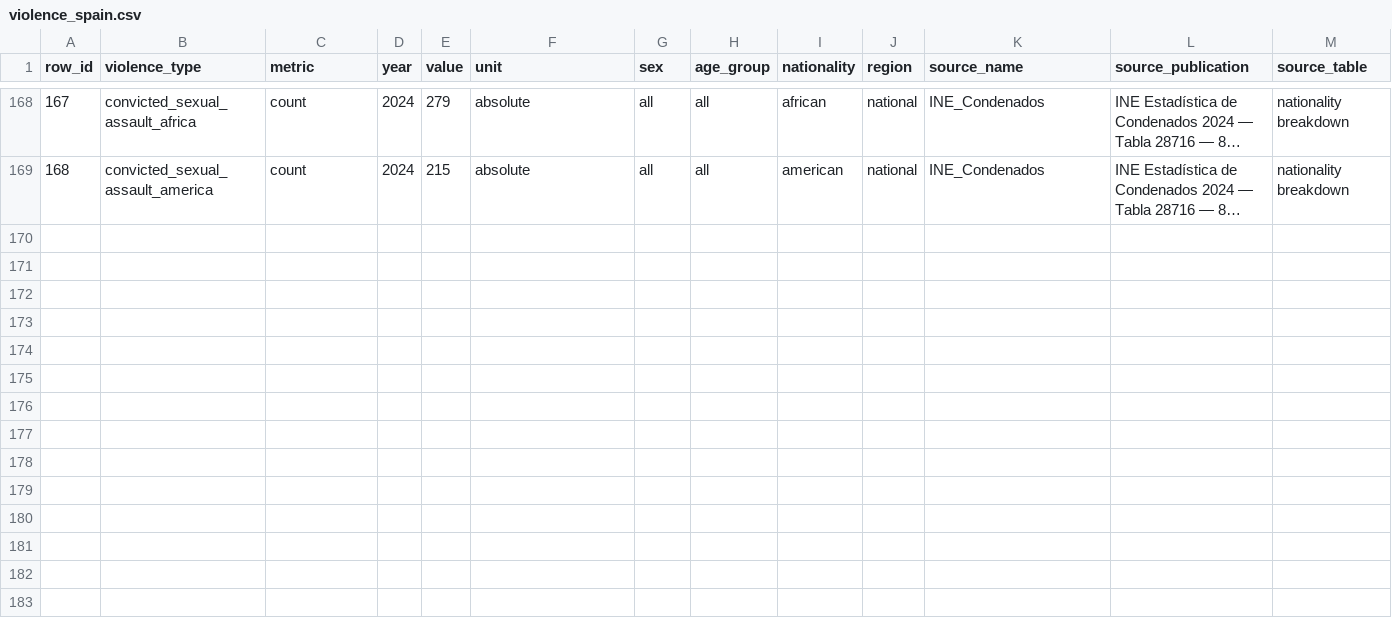
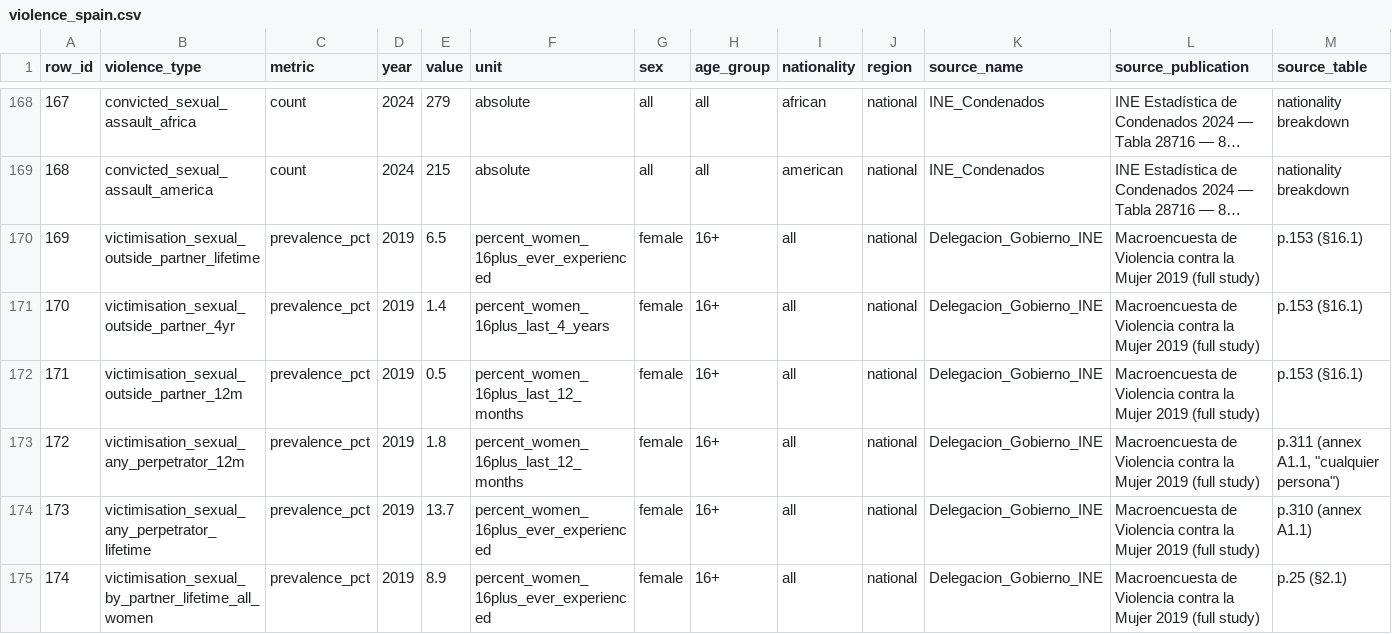
Before and after one commit to JavierGOrdonnez/SVS, a CSV file: data/raw/violence_spain.csv, drawn as a sheet; only a part is shown, gaps mark what is left out; long unchanged cells end in …; rows hold the shown columns only; the diff names each change by its address in the sheet, - before the commit and + after, or states it on an @@ line.

```diff
--- a/data/raw/violence_spain.csv
+++ b/data/raw/violence_spain.csv
+row 170: 169 | victimisation_sexual_outside_partner_lifetime | prevalence_pct | 2019 | 6.5 | percent_women_16plus_ever_experienced | female | 16+ | all | national | Delegacion_Gobierno_INE | Macroencuesta de Violencia contra la Mujer 2019 (full study) | p.153 (§16.1)
+row 171: 170 | victimisation_sexual_outside_partner_4yr | prevalence_pct | 2019 | 1.4 | percent_women_16plus_last_4_years | female | 16+ | all | national | Delegacion_Gobierno_INE | Macroencuesta de Violencia contra la Mujer 2019 (full study) | p.153 (§16.1)
+row 172: 171 | victimisation_sexual_outside_partner_12m | prevalence_pct | 2019 | 0.5 | percent_women_16plus_last_12_months | female | 16+ | all | national | Delegacion_Gobierno_INE | Macroencuesta de Violencia contra la Mujer 2019 (full study) | p.153 (§16.1)
+row 173: 172 | victimisation_sexual_any_perpetrator_12m | prevalence_pct | 2019 | 1.8 | percent_women_16plus_last_12_months | female | 16+ | all | national | Delegacion_Gobierno_INE | Macroencuesta de Violencia contra la Mujer 2019 (full study) | p.311 (annex A1.1, "cualquier persona")
+row 174: 173 | victimisation_sexual_any_perpetrator_lifetime | prevalence_pct | 2019 | 13.7 | percent_women_16plus_ever_experienced | female | 16+ | all | national | Delegacion_Gobierno_INE | Macroencuesta de Violencia contra la Mujer 2019 (full study) | p.310 (annex A1.1)
+row 175: 174 | victimisation_sexual_by_partner_lifetime_all_women | prevalence_pct | 2019 | 8.9 | percent_women_16plus_ever_experienced | female | 16+ | all | national | Delegacion_Gobierno_INE | Macroencuesta de Violencia contra la Mujer 2019 (full study) | p.25 (§2.1)
```
Also changed, not shown: 2 other files.
